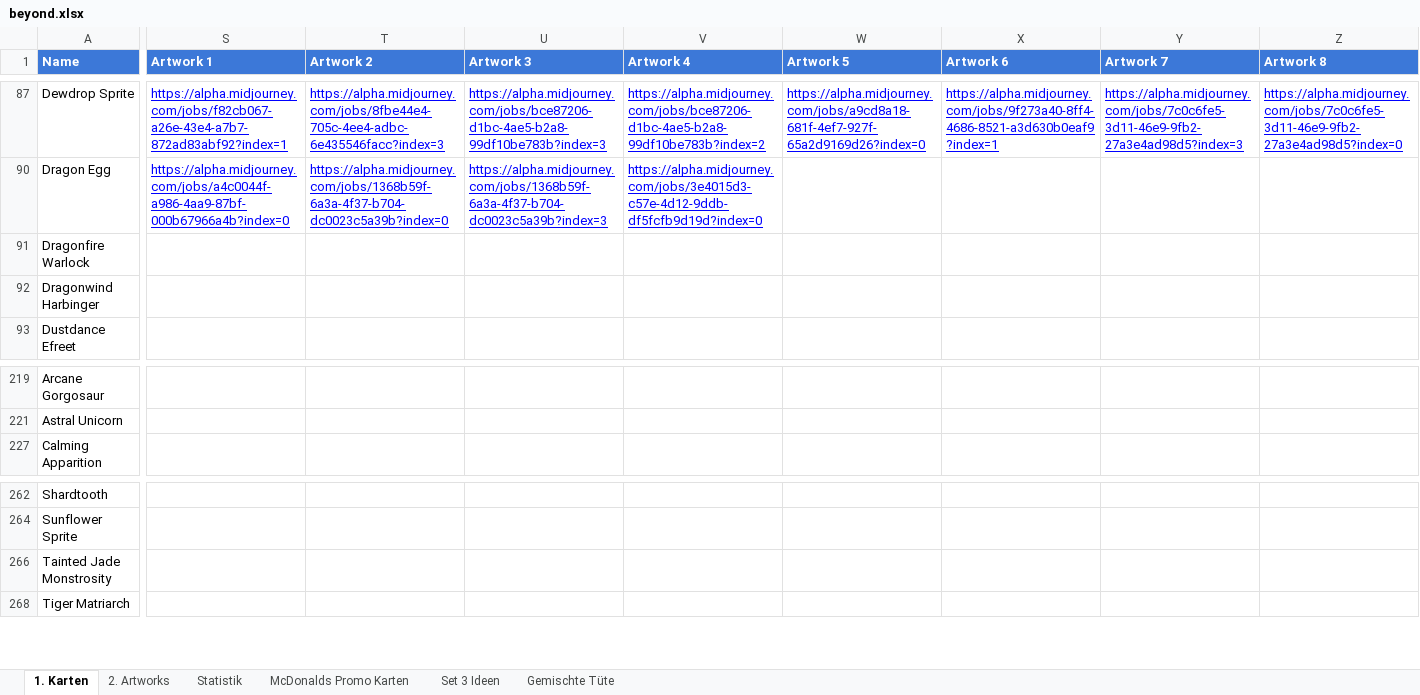
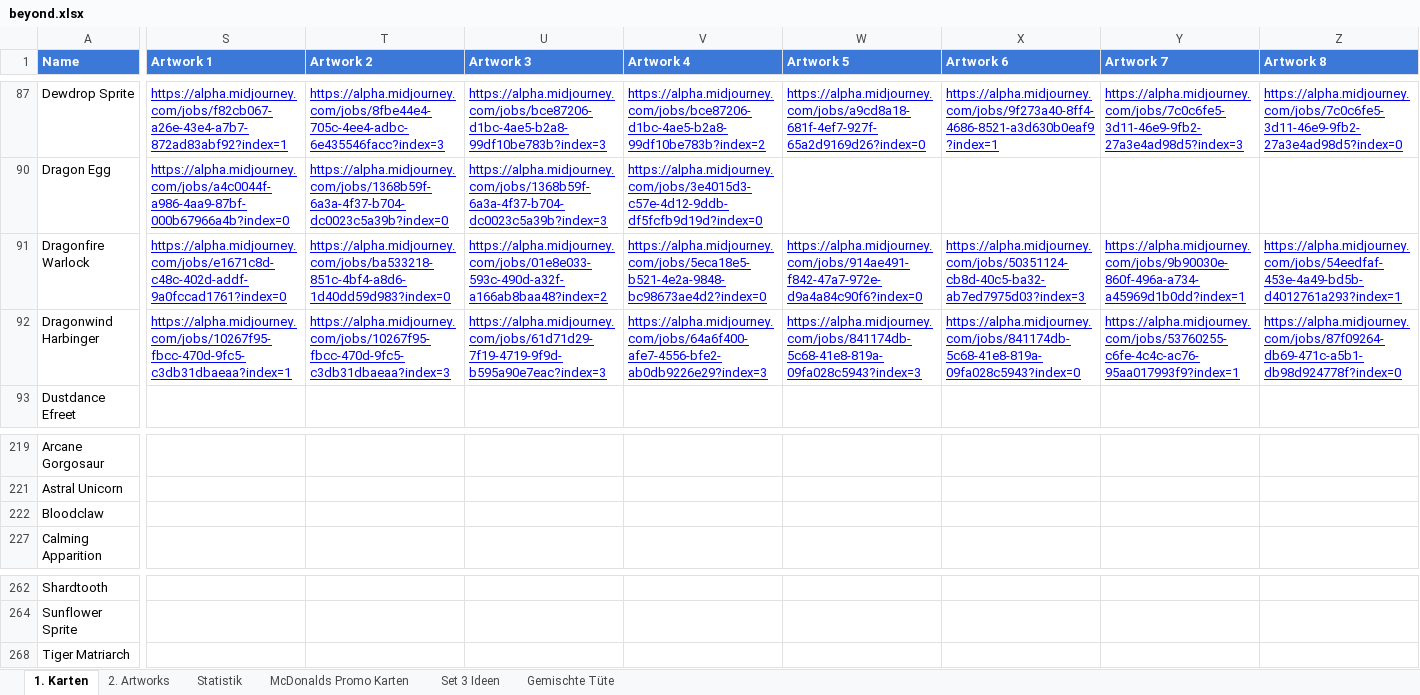
Before and after one commit to nonbiristudios/shardsofbeyond, an Excel workbook: card-data/beyond.xlsx, sheet 1. Karten, drawn as a sheet; only a part is shown, gaps mark what is left out; values as stored, in another font and other column widths than the file's, no borders; charts and pictures and conditional formats not drawn; removed rows and columns are numbered as before the commit, all else as after; rows hold the shown columns only; the diff covers the shown part only; the diff names each change by its address in the sheet, - before the commit and + after, or states it on an @@ line.

```diff
--- a/card-data/beyond.xlsx (sheet 1. Karten)
+++ b/card-data/beyond.xlsx (sheet 1. Karten)
-S91 (Artwork 1): (empty)
+S91 (Artwork 1): https://alpha.midjourney.com/jobs/e1671c8d-c48c-402d-addf-9a0fccad1761?index=0
-T91 (Artwork 2): (empty)
+T91 (Artwork 2): https://alpha.midjourney.com/jobs/ba533218-851c-4bf4-a8d6-1d40dd59d983?index=0
-U91 (Artwork 3): (empty)
+U91 (Artwork 3): https://alpha.midjourney.com/jobs/01e8e033-593c-490d-a32f-a166ab8baa48?index=2
-V91 (Artwork 4): (empty)
+V91 (Artwork 4): https://alpha.midjourney.com/jobs/5eca18e5-b521-4e2a-9848-bc98673ae4d2?index=0
-W91 (Artwork 5): (empty)
+W91 (Artwork 5): https://alpha.midjourney.com/jobs/914ae491-f842-47a7-972e-d9a4a84c90f6?index=0
-X91 (Artwork 6): (empty)
+X91 (Artwork 6): https://alpha.midjourney.com/jobs/50351124-cb8d-40c5-ba32-ab7ed7975d03?index=3
-Y91 (Artwork 7): (empty)
+Y91 (Artwork 7): https://alpha.midjourney.com/jobs/9b90030e-860f-496a-a734-a45969d1b0dd?index=1
-Z91 (Artwork 8): (empty)
+Z91 (Artwork 8): https://alpha.midjourney.com/jobs/54eedfaf-453e-4a49-bd5b-d4012761a293?index=1
-S92 (Artwork 1): (empty)
+S92 (Artwork 1): https://alpha.midjourney.com/jobs/10267f95-fbcc-470d-9fc5-c3db31dbaeaa?index=1
-T92 (Artwork 2): (empty)
+T92 (Artwork 2): https://alpha.midjourney.com/jobs/10267f95-fbcc-470d-9fc5-c3db31dbaeaa?index=3
-U92 (Artwork 3): (empty)
+U92 (Artwork 3): https://alpha.midjourney.com/jobs/61d71d29-7f19-4719-9f9d-b595a90e7eac?index=3
-V92 (Artwork 4): (empty)
+V92 (Artwork 4): https://alpha.midjourney.com/jobs/64a6f400-afe7-4556-bfe2-ab0db9226e29?index=3
-W92 (Artwork 5): (empty)
+W92 (Artwork 5): https://alpha.midjourney.com/jobs/841174db-5c68-41e8-819a-09fa028c5943?index=3
-X92 (Artwork 6): (empty)
+X92 (Artwork 6): https://alpha.midjourney.com/jobs/841174db-5c68-41e8-819a-09fa028c5943?index=0
-Y92 (Artwork 7): (empty)
+Y92 (Artwork 7): https://alpha.midjourney.com/jobs/53760255-c6fe-4c4c-ac76-95aa017993f9?index=1
-Z92 (Artwork 8): (empty)
+Z92 (Artwork 8): https://alpha.midjourney.com/jobs/87f09264-db69-471c-a5b1-db98d924778f?index=0
+row 222: Bloodclaw
-row 266: Tainted Jade Monstrosity
```
Also changed, not shown: 4 edited cells and cell formats elsewhere in this sheet, sheet Statistik, sheet 2. Artworks, charts or pictures, 7 other files.
